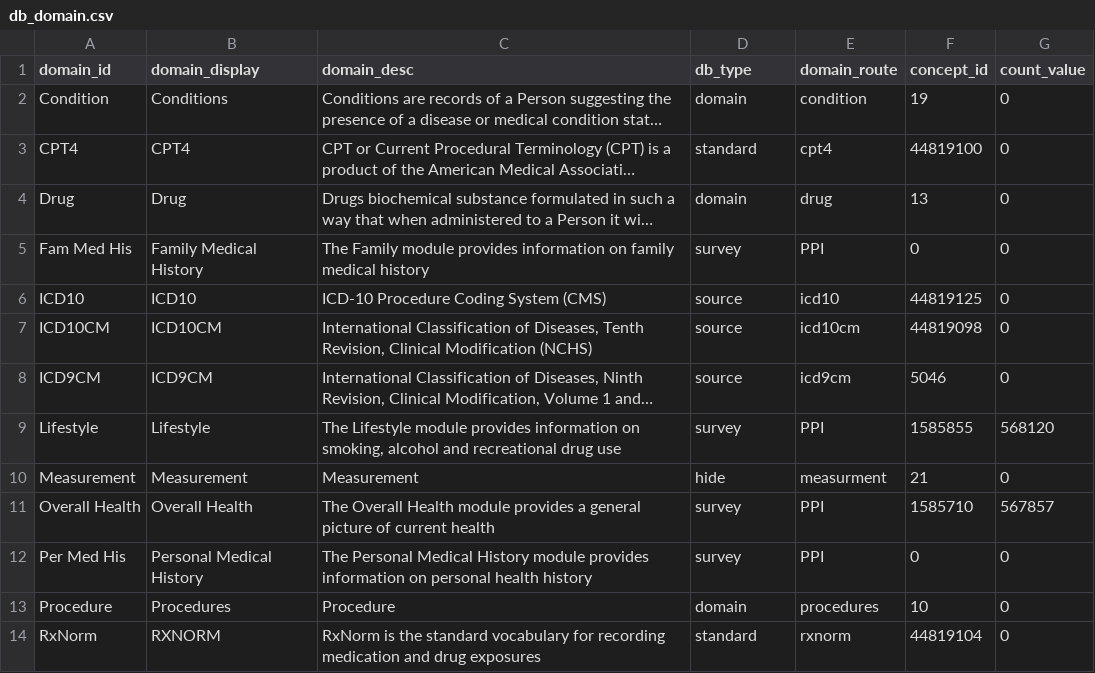
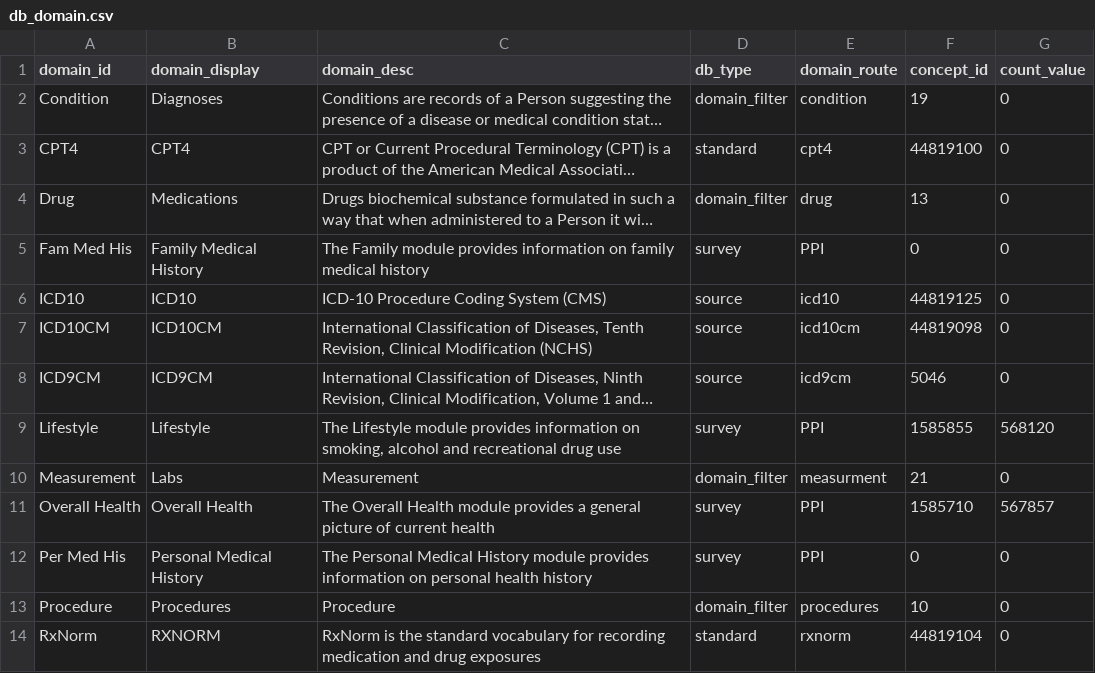
Before and after one commit to all-of-us/workbench, a CSV file: api/db-cdr/csv/db_domain.csv, drawn as a sheet; only a part is shown; long unchanged cells end in …; the diff names each change by its address in the sheet, - before the commit and + after, or states it on an @@ line.

Commit message:
Survey List && Domain Filter List

```diff
--- a/api/db-cdr/csv/db_domain.csv
+++ b/api/db-cdr/csv/db_domain.csv
-B2 (domain_display): Conditions
+B2 (domain_display): Diagnoses
-D2 (db_type): domain
+D2 (db_type): domain_filter
-B4 (domain_display): Drug
+B4 (domain_display): Medications
-D4 (db_type): domain
+D4 (db_type): domain_filter
-B10 (domain_display): Measurement
+B10 (domain_display): Labs
-D10 (db_type): hide
+D10 (db_type): domain_filter
-D13 (db_type): domain
+D13 (db_type): domain_filter
```
Also changed, not shown: api/db-cdr/generate-cdr/csv/db_domain.csv, 3 other files.
